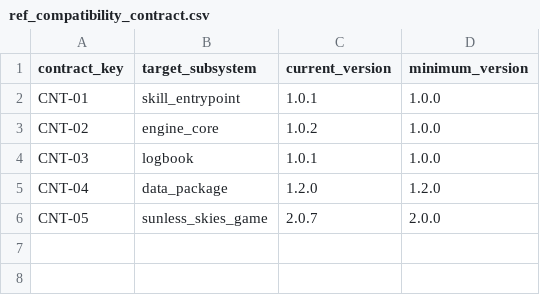
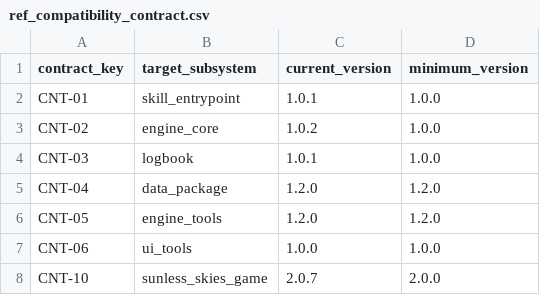
Before and after one commit to begillespie/Sunless-Skies-First-Mate, a CSV file: data/tables/ref_compatibility_contract.csv, drawn as a sheet.

Commit message:
Add engine and UI tools to skill pipeline
Introduce deterministic game-state calculations and UI status helpers with unit tests. Update the Makefile and CI pipeline to validate, test, and package the tools in the skill archive.

```diff
--- a/data/tables/ref_compatibility_contract.csv
+++ b/data/tables/ref_compatibility_contract.csv
@@ -5,2 +5,4 @@ CNT-03,logbook,1.0.1,1.0.0
 CNT-04,data_package,1.2.0,1.2.0
-CNT-05,sunless_skies_game,2.0.7,2.0.0
+CNT-05,engine_tools,1.2.0,1.2.0
+CNT-06,ui_tools,1.0.0,1.0.0
+CNT-10,sunless_skies_game,2.0.7,2.0.0
```
Also changed, not shown: 9 other files.
